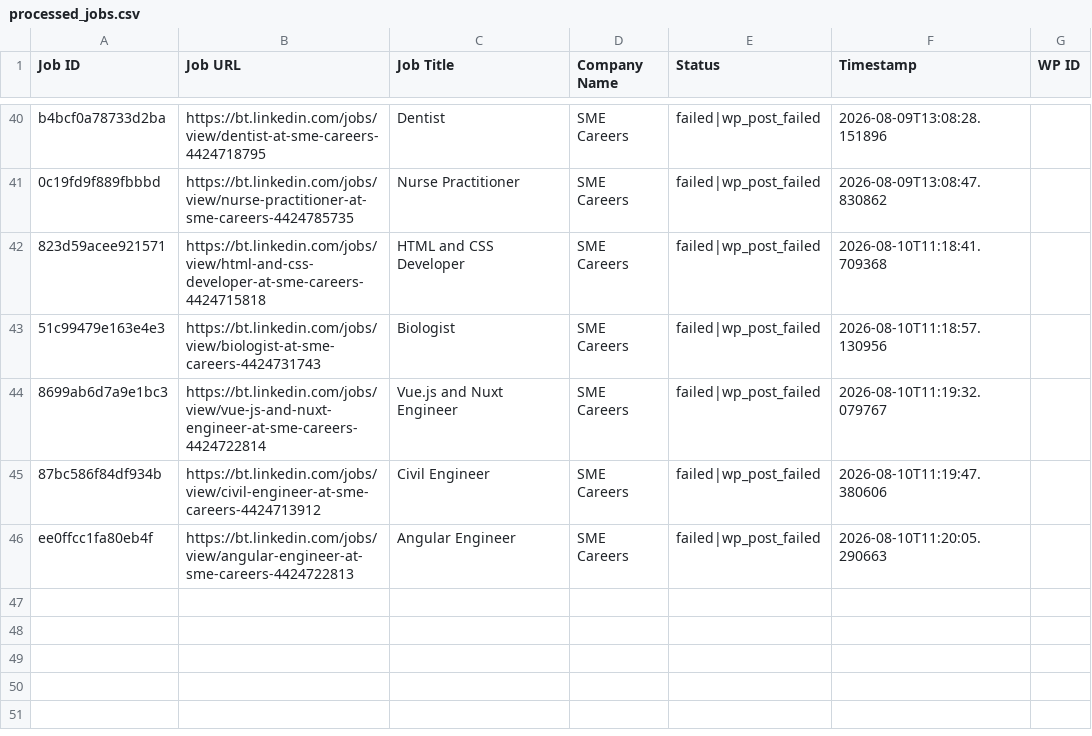
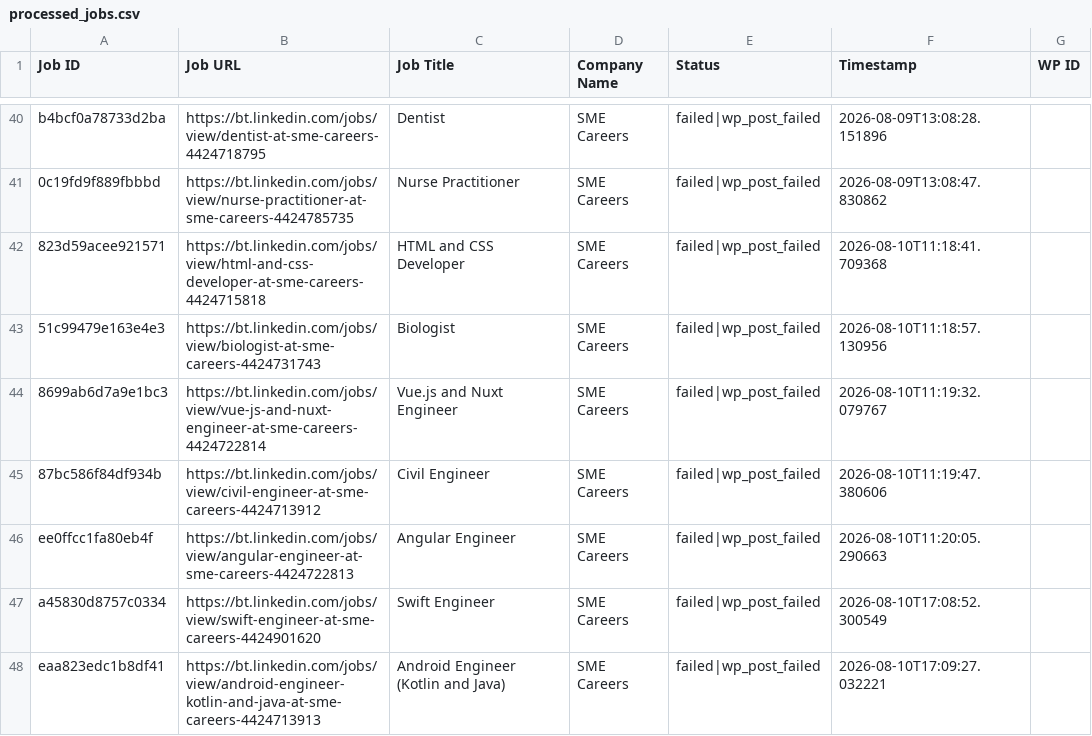
Before and after one commit to innovationinc2000/bt, a CSV file: processed_jobs.csv, drawn as a sheet; only a part is shown, gaps mark what is left out.

```diff
--- a/processed_jobs.csv
+++ b/processed_jobs.csv
@@ -46 +46,3 @@ b4bcf0a78733d2ba,https://bt.linkedin.com/jobs/view/dentist-at-sme-careers-442471
 ee0ffcc1fa80eb4f,https://bt.linkedin.com/jobs/view/angular-engineer-at-sme-careers-4424722813,Angular Engineer,SME Careers,failed|wp_post_failed,2026-08-10T11:20:05.290663,
+a45830d8757c0334,https://bt.linkedin.com/jobs/view/swift-engineer-at-sme-careers-4424901620,Swift Engineer,SME Careers,failed|wp_post_failed,2026-08-10T17:08:52.300549,
+eaa823edc1b8df41,https://bt.linkedin.com/jobs/view/android-engineer-kotlin-and-java-at-sme-careers-4424713913,Android Engineer (Kotlin and Java),SME Careers,failed|wp_post_failed,2026-08-10T17:09:27.032221,
```
